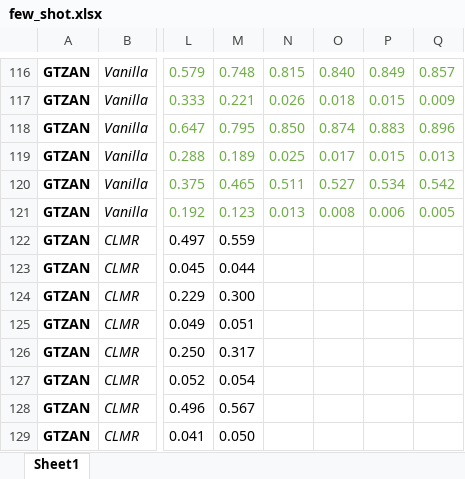
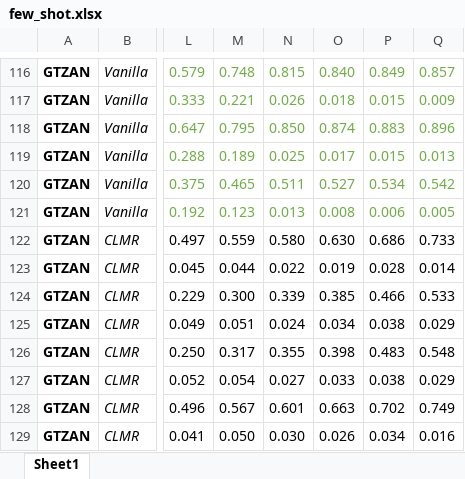
Before and after one commit to deezer/zeroNoteSamba, an Excel workbook: results/few_shot.xlsx, sheet Sheet1, drawn as a sheet; only a part is shown, gaps mark what is left out; values as stored, in another font and other column widths than the file's, no borders; the diff covers the shown part only; the diff names each change by its address in the sheet, - before the commit and + after, or states it on an @@ line.

```diff
--- a/results/few_shot.xlsx (sheet Sheet1)
+++ b/results/few_shot.xlsx (sheet Sheet1)
-N122: (empty)
+N122: 0.580
-O122: (empty)
+O122: 0.630
-P122: (empty)
+P122: 0.686
-Q122: (empty)
+Q122: 0.733
-N123: (empty)
+N123: 0.022
-O123: (empty)
+O123: 0.019
-P123: (empty)
+P123: 0.028
-Q123: (empty)
+Q123: 0.014
-N124: (empty)
+N124: 0.339
-O124: (empty)
+O124: 0.385
-P124: (empty)
+P124: 0.466
-Q124: (empty)
+Q124: 0.533
-N125: (empty)
+N125: 0.024
-O125: (empty)
+O125: 0.034
-P125: (empty)
+P125: 0.038
-Q125: (empty)
+Q125: 0.029
-N126: (empty)
+N126: 0.355
-O126: (empty)
+O126: 0.398
-P126: (empty)
+P126: 0.483
-Q126: (empty)
+Q126: 0.548
-N127: (empty)
+N127: 0.027
-O127: (empty)
+O127: 0.033
-P127: (empty)
+P127: 0.038
-Q127: (empty)
+Q127: 0.029
-N128: (empty)
+N128: 0.601
-O128: (empty)
+O128: 0.663
-P128: (empty)
+P128: 0.702
-Q128: (empty)
+Q128: 0.749
-N129: (empty)
+N129: 0.030
-O129: (empty)
+O129: 0.026
-P129: (empty)
+P129: 0.034
-Q129: (empty)
+Q129: 0.016
```
Also changed, not shown: 76 edited cells elsewhere in this sheet.
